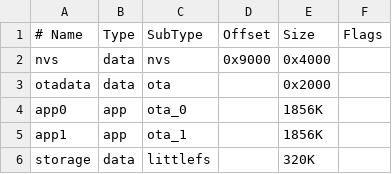
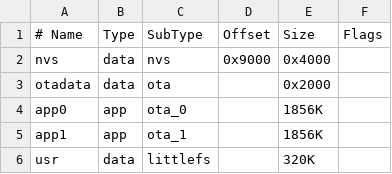
Before and after one commit to dzurikmiroslav/esp32-evse, a CSV file: partitions.csv, drawn as a sheet.

```diff
--- a/partitions.csv
+++ b/partitions.csv
@@ -5,2 +5,2 @@ app0,       app,    ota_0,    ,          1856K,
 app1,       app,    ota_1,    ,          1856K,
-storage,    data,   littlefs, ,          320K,
+usr,        data,   littlefs, ,          320K,
```
Also changed, not shown: test_app/partitions.csv, 16 other files.
